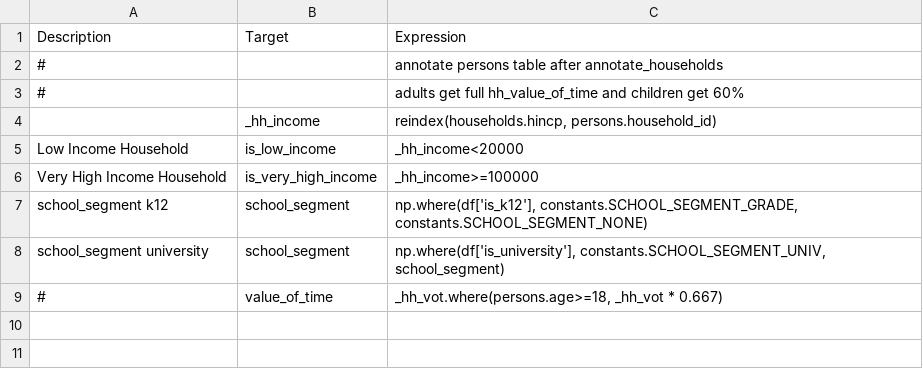
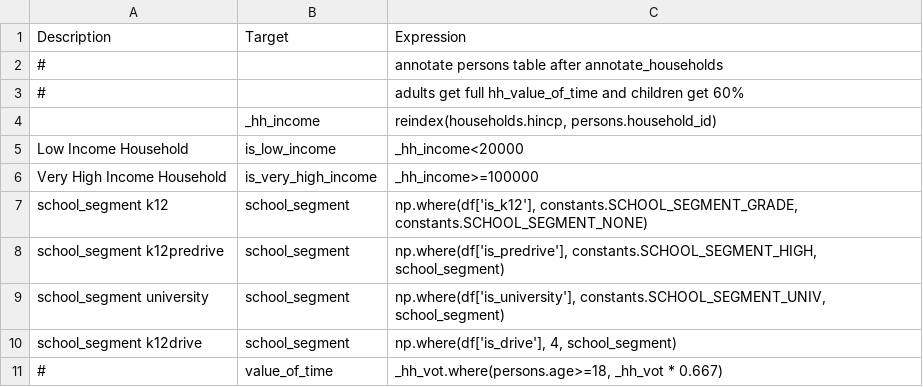
Before and after one commit to wsp-sag/client_arc_activitysim, a CSV file: configs/annotate_persons_after_hh.csv, drawn as a sheet; the diff names each change by its address in the sheet, - before the commit and + after, or states it on an @@ line.

Commit message:
added expresions for school segment k12predrive and k12drive

```diff
--- a/configs/annotate_persons_after_hh.csv
+++ b/configs/annotate_persons_after_hh.csv
+row 8: school_segment k12predrive | school_segment | np.where(df['is_predrive'], constants.SCHOOL_SEGMENT_HIGH, school_segment)
+row 10: school_segment k12drive | school_segment | np.where(df['is_drive'], 4, school_segment)
```
